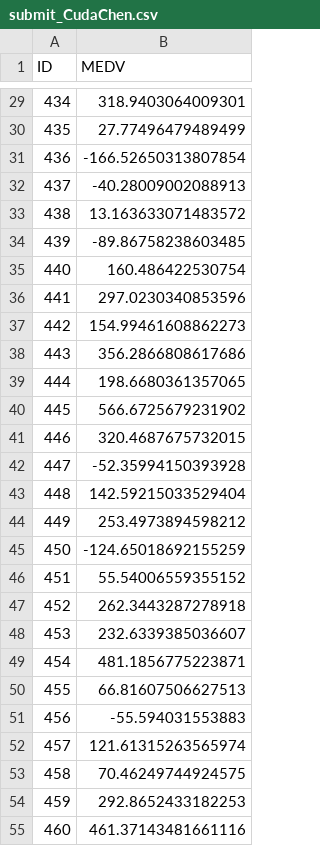
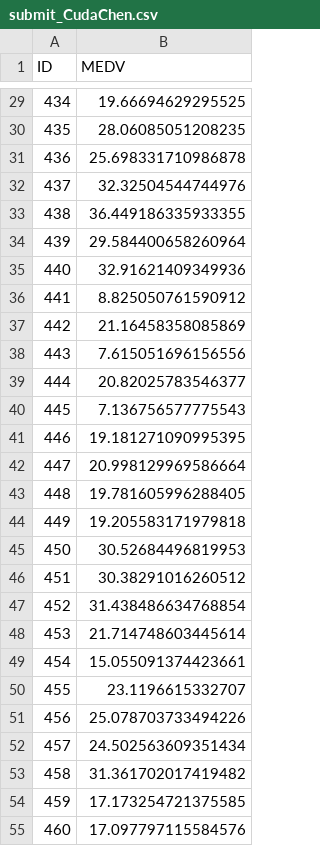
Before and after one commit to Cuda-Chen/machine-learning-note, a CSV file: boston-housing/submit_CudaChen.csv, drawn as a sheet; only a part is shown, gaps mark what is left out; the diff covers the shown part only.

```diff
--- a/boston-housing/submit_CudaChen.csv
+++ b/boston-housing/submit_CudaChen.csv
@@ -29,27 +29,27 @@ ID,MEDV
-434,318.9403064009301
-435,27.77496479489499
-436,-166.52650313807854
-437,-40.28009002088913
-438,13.163633071483572
-439,-89.86758238603485
-440,160.486422530754
-441,297.0230340853596
-442,154.99461608862273
-443,356.2866808617686
-444,198.6680361357065
-445,566.6725679231902
-446,320.4687675732015
-447,-52.35994150393928
-448,142.59215033529404
-449,253.4973894598212
-450,-124.65018692155259
-451,55.54006559355152
-452,262.3443287278918
-453,232.6339385036607
-454,481.1856775223871
-455,66.81607506627513
-456,-55.594031553883
-457,121.61315263565974
-458,70.46249744924575
-459,292.8652433182253
-460,461.37143481661116
+434,19.66694629295525
+435,28.06085051208235
+436,25.698331710986878
+437,32.32504544744976
+438,36.449186335933355
+439,29.584400658260964
+440,32.91621409349936
+441,8.825050761590912
+442,21.16458358085869
+443,7.615051696156556
+444,20.82025783546377
+445,7.136756577775543
+446,19.181271090995395
+447,20.998129969586664
+448,19.781605996288405
+449,19.205583171979818
+450,30.52684496819953
+451,30.38291016260512
+452,31.438486634768854
+453,21.714748603445614
+454,15.055091374423661
+455,23.1196615332707
+456,25.078703733494226
+457,24.502563609351434
+458,31.361702017419482
+459,17.173254721375585
+460,17.097797115584576
```
Also changed, not shown: 73 edited cells elsewhere in this file, 1 other file.
